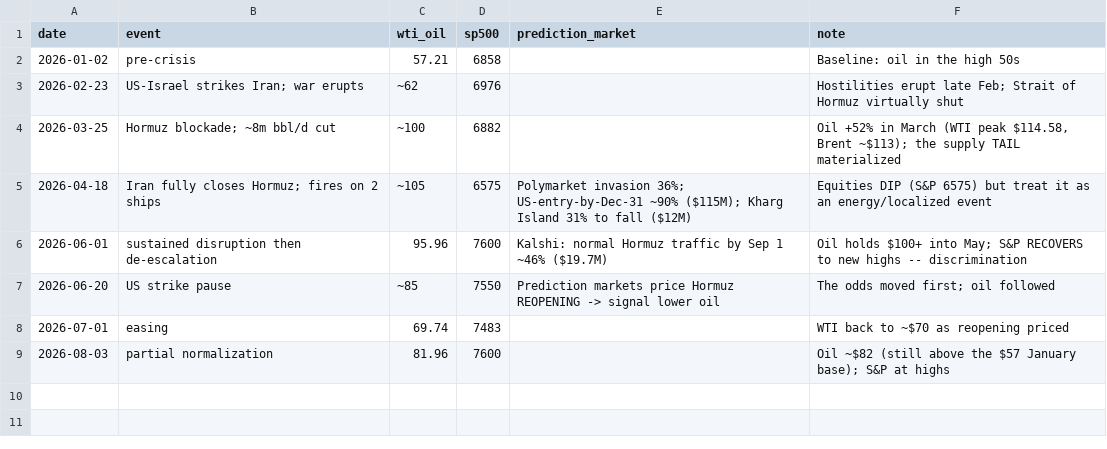
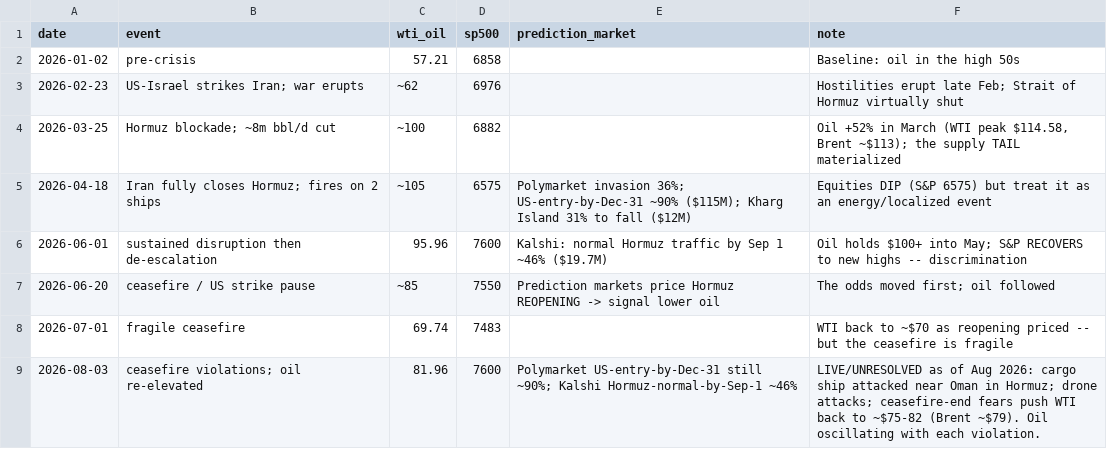
Before and after one commit to drcarls/vols, a CSV file: war_premia/data/iran_2026.csv, drawn as a sheet.

```diff
--- a/war_premia/data/iran_2026.csv
+++ b/war_premia/data/iran_2026.csv
@@ -6,4 +6,4 @@ date,event,wti_oil,sp500,prediction_market,note
 2026-06-01,sustained disruption then de-escalation,95.96,7600,"Kalshi: normal Hormuz traffic by Sep 1 ~46% ($19.7M)","Oil holds $100+ into May; S&P RECOVERS to new highs -- discrimination"
-2026-06-20,US strike pause,~85,7550,"Prediction markets price Hormuz REOPENING -> signal lower oil","The odds moved first; oil followed"
-2026-07-01,easing,69.74,7483,,"WTI back to ~$70 as reopening priced"
-2026-08-03,partial normalization,81.96,7600,,"Oil ~$82 (still above the $57 January base); S&P at highs"
+2026-06-20,ceasefire / US strike pause,~85,7550,"Prediction markets price Hormuz REOPENING -> signal lower oil","The odds moved first; oil followed"
+2026-07-01,fragile ceasefire,69.74,7483,,"WTI back to ~$70 as reopening priced -- but the ceasefire is fragile"
+2026-08-03,ceasefire violations; oil re-elevated,81.96,7600,"Polymarket US-entry-by-Dec-31 still ~90%; Kalshi Hormuz-normal-by-Sep-1 ~46%","LIVE/UNRESOLVED as of Aug 2026: cargo ship attacked near Oman in Hormuz; drone attacks; ceasefire-end fears push WTI back to ~$75-82 (Brent ~$79). Oil oscillating with each violation."
```
Also changed, not shown: 1 other file.
